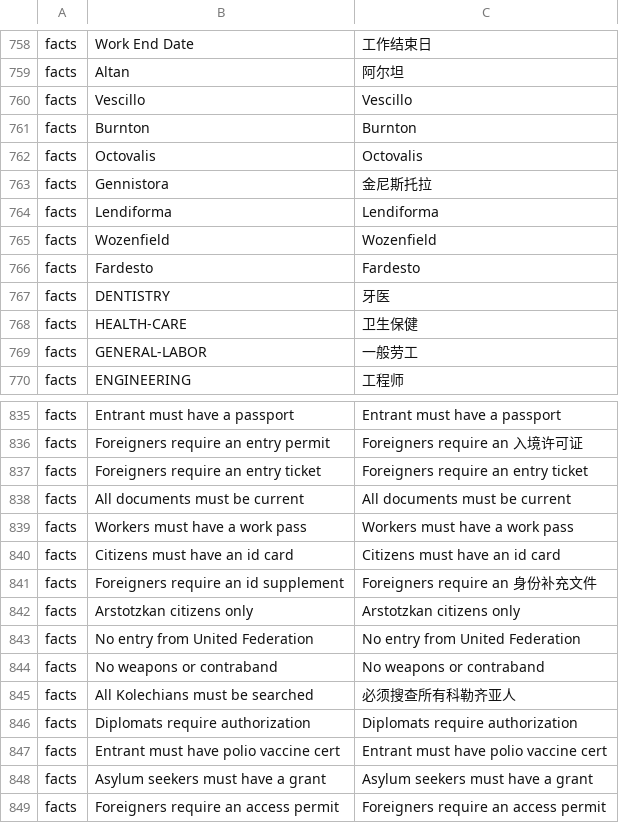
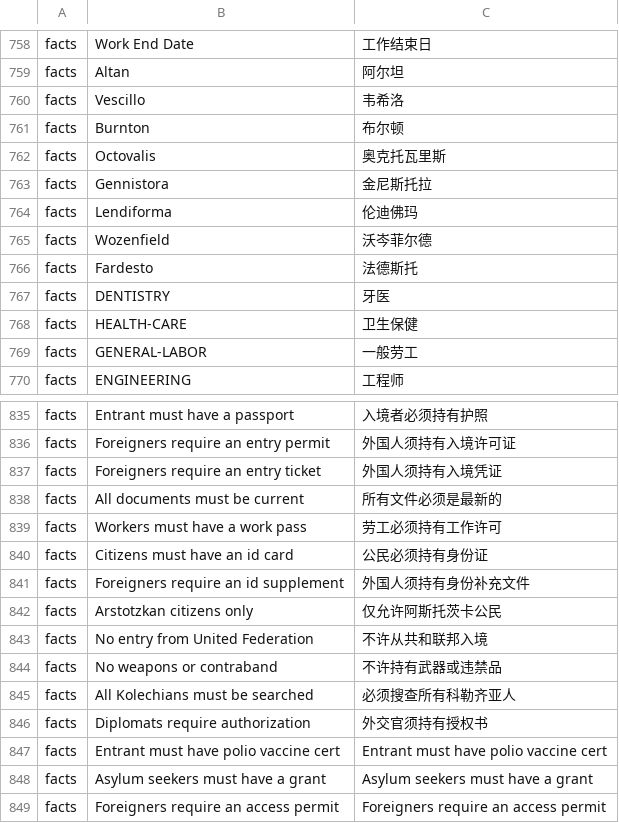
Before and after one commit to ericshentw/papers_please_zh_translation, a CSV file: ZH.csv, drawn as a sheet; only a part is shown, gaps mark what is left out; the diff covers the shown part only; the diff names each change by its address in the sheet, - before the commit and + after, or states it on an @@ line.

```diff
--- a/ZH.csv
+++ b/ZH.csv
-C760: Vescillo
+C760: 韦希洛
-C761: Burnton
+C761: 布尔顿
-C762: Octovalis
+C762: 奥克托瓦里斯
-C764: Lendiforma
+C764: 伦迪佛玛
-C765: Wozenfield
+C765: 沃岑菲尔德
-C766: Fardesto
+C766: 法德斯托
-C835: Entrant must have a passport
+C835: 入境者必须持有护照
-C836: Foreigners require an 入境许可证
+C836: 外国人须持有入境许可证
-C837: Foreigners require an entry ticket
+C837: 外国人须持有入境凭证
-C838: All documents must be current
+C838: 所有文件必须是最新的
-C839: Workers must have a work pass
+C839: 劳工必须持有工作许可
-C840: Citizens must have an id card
+C840: 公民必须持有身份证
-C841: Foreigners require an 身份补充文件
+C841: 外国人须持有身份补充文件
-C842: Arstotzkan citizens only
+C842: 仅允许阿斯托茨卡公民
-C843: No entry from United Federation
+C843: 不许从共和联邦入境
-C844: No weapons or contraband
+C844: 不许持有武器或违禁品
-C846: Diplomats require authorization
+C846: 外交官须持有授权书
```
Also changed, not shown: 26 edited cells elsewhere in this file.
